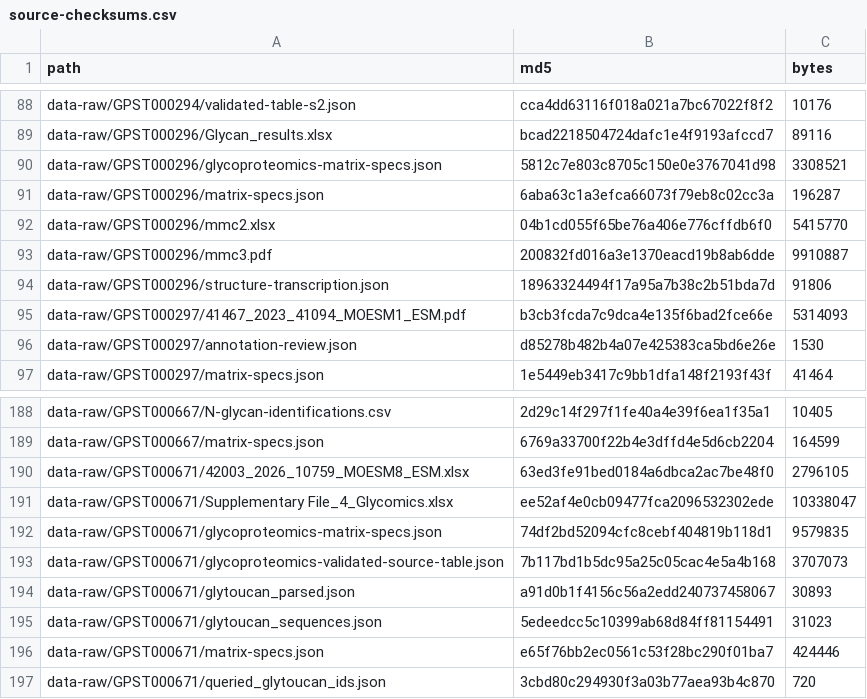
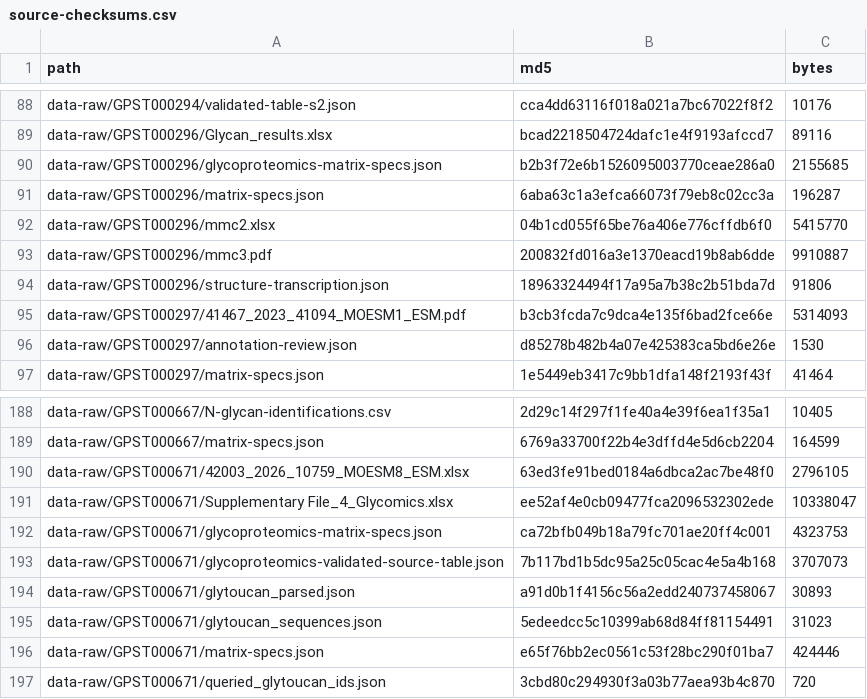
Before and after one commit to glycoverse/glyhub, a CSV file: data-raw/source-checksums.csv, drawn as a sheet; only a part is shown, gaps mark what is left out.

Commit message:
feat: compact glycoproteomics source specifications
Deduplicate annotation keys and run-length encode repeated matrix values while preserving the exact decoded inputs and provenance. Add compatible readers, round-trip checks, documentation and updated file checksums.

```diff
--- a/data-raw/source-checksums.csv
+++ b/data-raw/source-checksums.csv
@@ -89,3 +89,3 @@ data-raw/GPST000294/validated-table-s2.json,cca4dd63116f018a021a7bc67022f8f2,101
 data-raw/GPST000296/Glycan_results.xlsx,bcad2218504724dafc1e4f9193afccd7,89116
-data-raw/GPST000296/glycoproteomics-matrix-specs.json,5812c7e803c8705c150e0e3767041d98,3308521
+data-raw/GPST000296/glycoproteomics-matrix-specs.json,b2b3f72e6b1526095003770ceae286a0,2155685
 data-raw/GPST000296/matrix-specs.json,6aba63c1a3efca66073f79eb8c02cc3a,196287
@@ -191,3 +191,3 @@ data-raw/GPST000671/42003_2026_10759_MOESM8_ESM.xlsx,63ed3fe91bed0184a6dbca2ac7b
 data-raw/GPST000671/Supplementary File_4_Glycomics.xlsx,ee52af4e0cb09477fca2096532302ede,10338047
-data-raw/GPST000671/glycoproteomics-matrix-specs.json,74df2bd52094cfc8cebf404819b118d1,9579835
+data-raw/GPST000671/glycoproteomics-matrix-specs.json,ca72bfb049b18a79fc701ae20ff4c001,4323753
 data-raw/GPST000671/glycoproteomics-validated-source-table.json,7b117bd1b5dc95a25c05cac4e5a4b168,3707073
```
Also changed, not shown: 6 other files.
